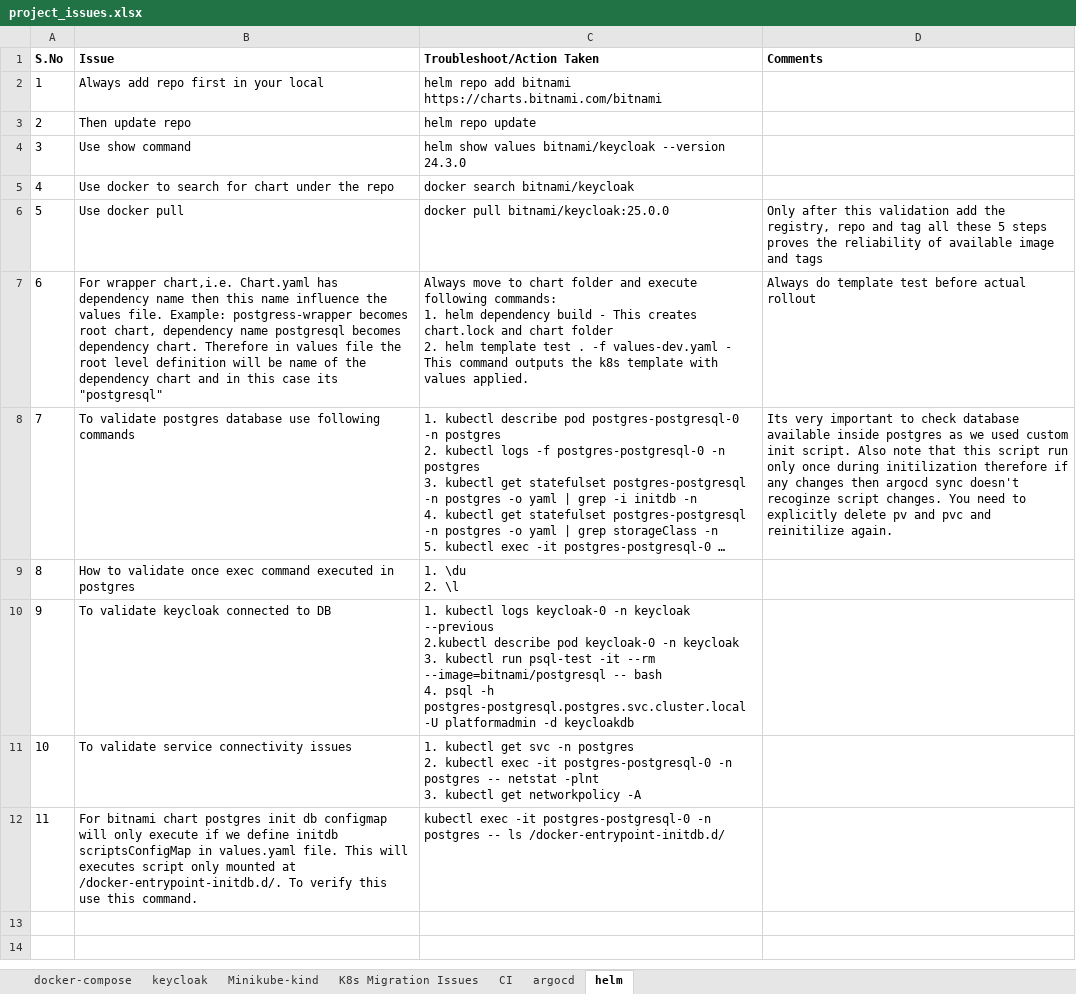
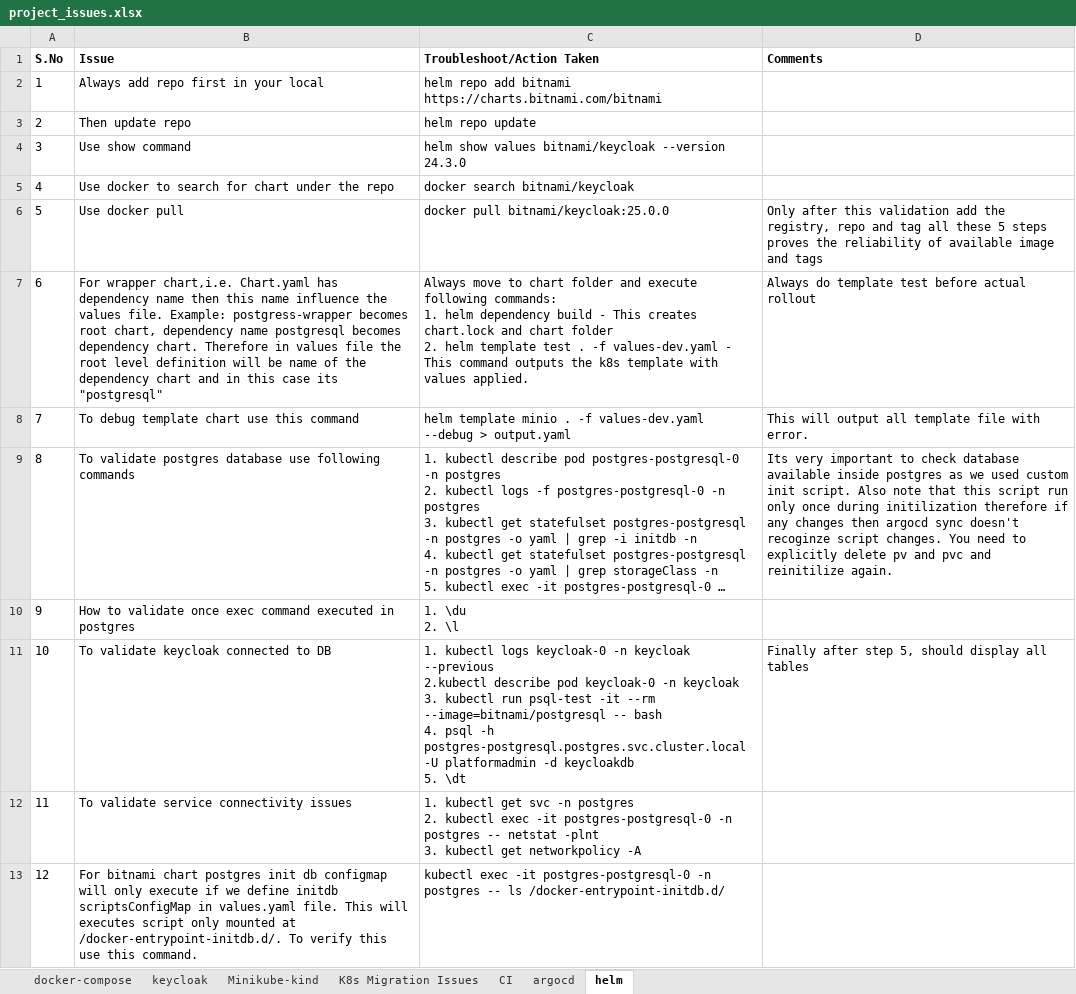
Before and after one commit to Rajaraman-Ramanathan/microbank, an Excel workbook: project_issues.xlsx, sheet helm, drawn as a sheet; only a part is shown; the shorter side is filled out with more unchanged rows; long unchanged cells end in …; values as stored, in another font and other column widths than the file's, no borders; addresses are those after the commit; ↵ is a line break in a cell; the diff names each change by its address in the sheet, - before the commit and + after, or states it on an @@ line.

Commit message:
Updated project issue file

```diff
--- a/project_issues.xlsx (sheet helm)
+++ b/project_issues.xlsx (sheet helm)
+row 8: 7 | To debug template chart use this command | helm template minio . -f values-dev.yaml --debug > output.yaml | This will output all template file with error.
@@ column A (S.No) renumbered between rows 9 and 13 @@
-C11 (Troubleshoot/Action Taken): …-d keycloakdb
+C11 (Troubleshoot/Action Taken): …-d keycloakdb ↵ 5. \dt
-D11 (Comments): (empty)
+D11 (Comments): Finally after step 5, should display all tables
```
Also changed, not shown: sheet argocd.
